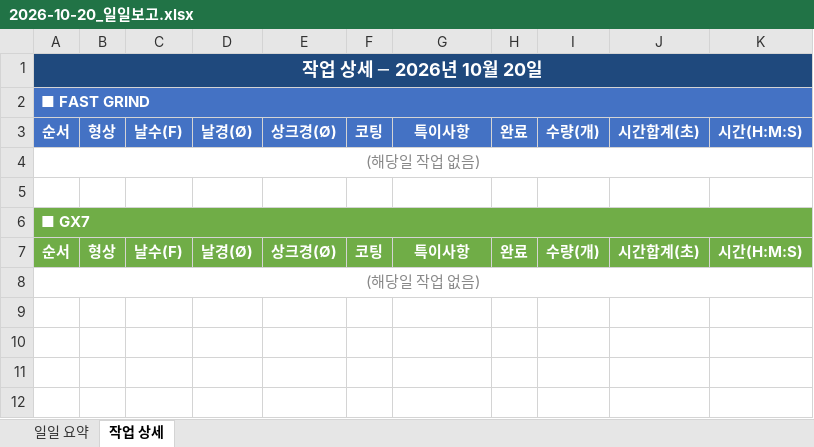
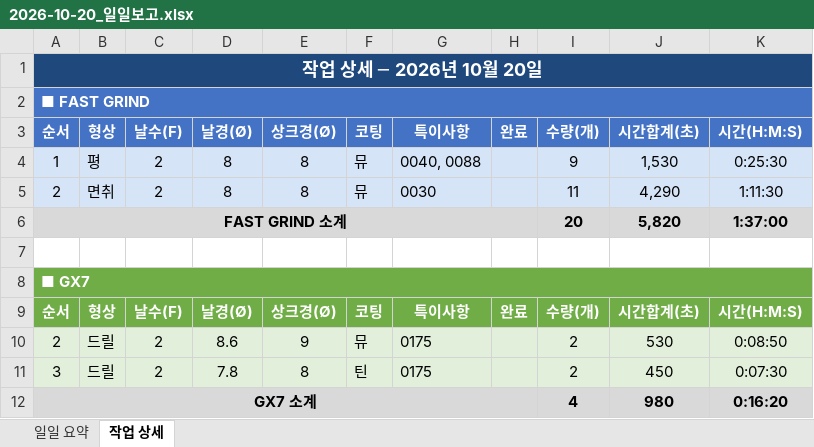
Before and after one commit to HanKyungJun/koreatooling-portal, an Excel workbook: wiki/reports/daily/2026-10-20_일일보고.xlsx, sheet 작업 상세, drawn as a sheet; values as stored, in another font and other column widths than the file's, no borders; removed rows and columns are numbered as before the commit, all else as after; the diff names each change by its address in the sheet, - before the commit and + after, or states it on an @@ line.

Commit message:
update: 2026-10-20 16:00

```diff
--- a/wiki/reports/daily/2026-10-20_일일보고.xlsx (sheet 작업 상세)
+++ b/wiki/reports/daily/2026-10-20_일일보고.xlsx (sheet 작업 상세)
-row 4: (해당일 작업 없음)
+row 4: 1 | 평 | 2 | 8 | 8 | 뮤 | 0040, 0088 |  | 9 | 1,530 | 0:25:30
+row 5: 2 | 면취 | 2 | 8 | 8 | 뮤 | 0030 |  | 11 | 4,290 | 1:11:30
+row 6: FAST GRIND 소계 |  |  |  |  |  |  |  | 20 | 5,820 | 1:37:00
-row 8: (해당일 작업 없음)
+row 10: 2 | 드릴 | 2 | 8.6 | 9 | 뮤 | 0175 |  | 2 | 530 | 0:08:50
+row 11: 3 | 드릴 | 2 | 7.8 | 8 | 틴 | 0175 |  | 2 | 450 | 0:07:30
+row 12: GX7 소계 |  |  |  |  |  |  |  | 4 | 980 | 0:16:20
```
Also changed, not shown: sheet 일일 요약.
